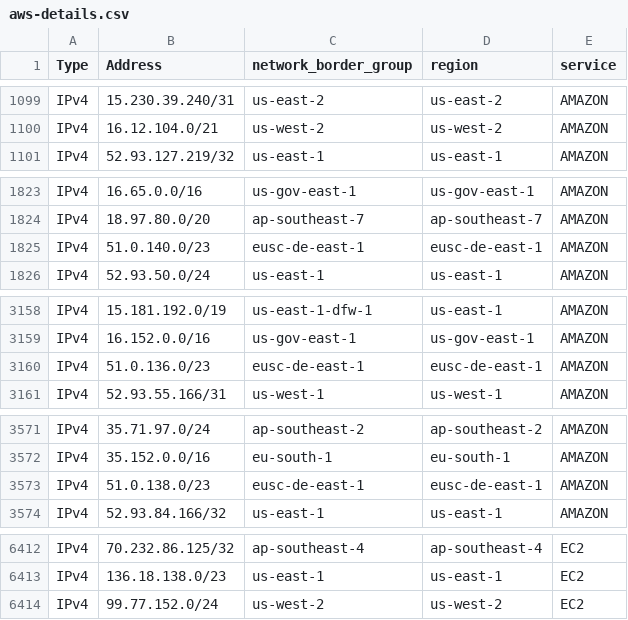
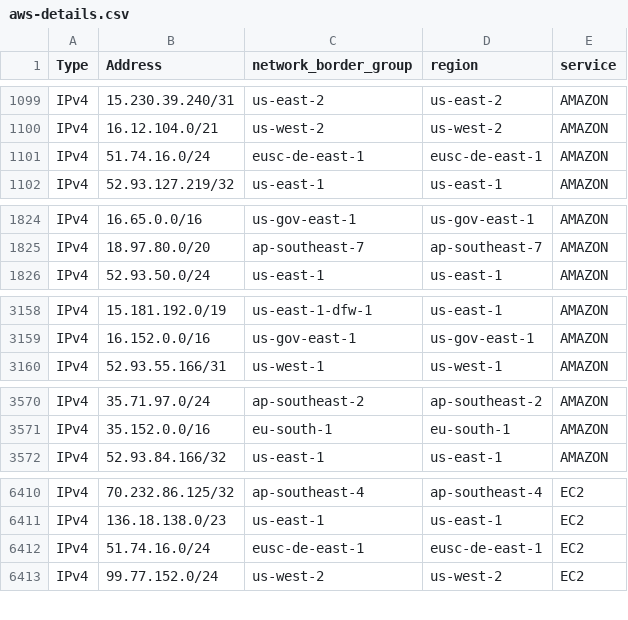
Before and after one commit to disposable/cloud-ip-ranges, a CSV file: csv/aws-details.csv, drawn as a sheet; only a part is shown, gaps mark what is left out; the diff covers the shown part only.

```diff
--- a/csv/aws-details.csv
+++ b/csv/aws-details.csv
@@ -1100,2 +1100,3 @@ IPv4,15.230.39.240/31,us-east-2,us-east-2,AMAZON
 IPv4,16.12.104.0/21,us-west-2,us-west-2,AMAZON
+IPv4,51.74.16.0/24,eusc-de-east-1,eusc-de-east-1,AMAZON
 IPv4,52.93.127.219/32,us-east-1,us-east-1,AMAZON
@@ -1824,3 +1825,2 @@ IPv4,16.65.0.0/16,us-gov-east-1,us-gov-east-1,AMAZON
 IPv4,18.97.80.0/20,ap-southeast-7,ap-southeast-7,AMAZON
-IPv4,51.0.140.0/23,eusc-de-east-1,eusc-de-east-1,AMAZON
 IPv4,52.93.50.0/24,us-east-1,us-east-1,AMAZON
@@ -3159,3 +3159,2 @@ IPv4,15.181.192.0/19,us-east-1-dfw-1,us-east-1,AMAZON
 IPv4,16.152.0.0/16,us-gov-east-1,us-gov-east-1,AMAZON
-IPv4,51.0.136.0/23,eusc-de-east-1,eusc-de-east-1,AMAZON
 IPv4,52.93.55.166/31,us-west-1,us-west-1,AMAZON
@@ -3572,3 +3571,2 @@ IPv4,35.71.97.0/24,ap-southeast-2,ap-southeast-2,AMAZON
 IPv4,35.152.0.0/16,eu-south-1,eu-south-1,AMAZON
-IPv4,51.0.138.0/23,eusc-de-east-1,eusc-de-east-1,AMAZON
 IPv4,52.93.84.166/32,us-east-1,us-east-1,AMAZON
@@ -6413,2 +6411,3 @@ IPv4,70.232.86.125/32,ap-southeast-4,ap-southeast-4,EC2
 IPv4,136.18.138.0/23,us-east-1,us-east-1,EC2
+IPv4,51.74.16.0/24,eusc-de-east-1,eusc-de-east-1,EC2
 IPv4,99.77.152.0/24,us-west-2,us-west-2,EC2
```
Also changed, not shown: 3 added rows, 2 removed rows and 9 edited cells elsewhere in this file, csv/digitalocean.csv, csv/heroku-aws.csv, 34 other files.
